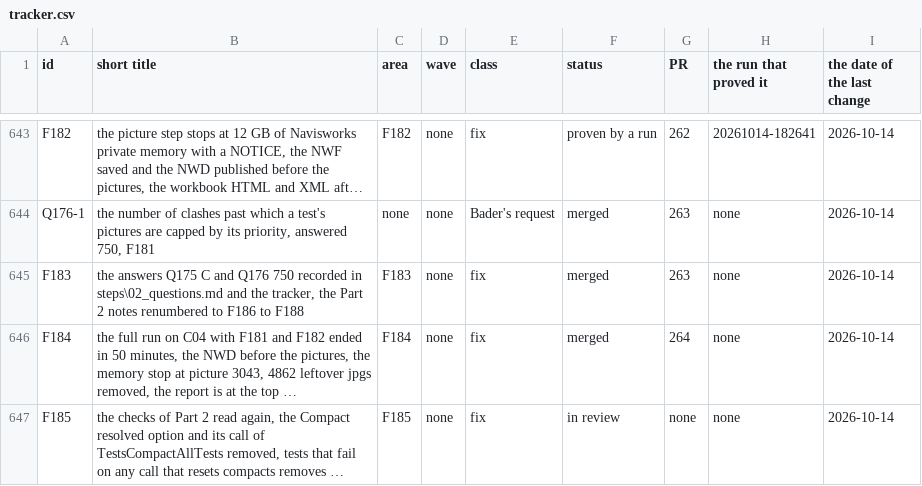
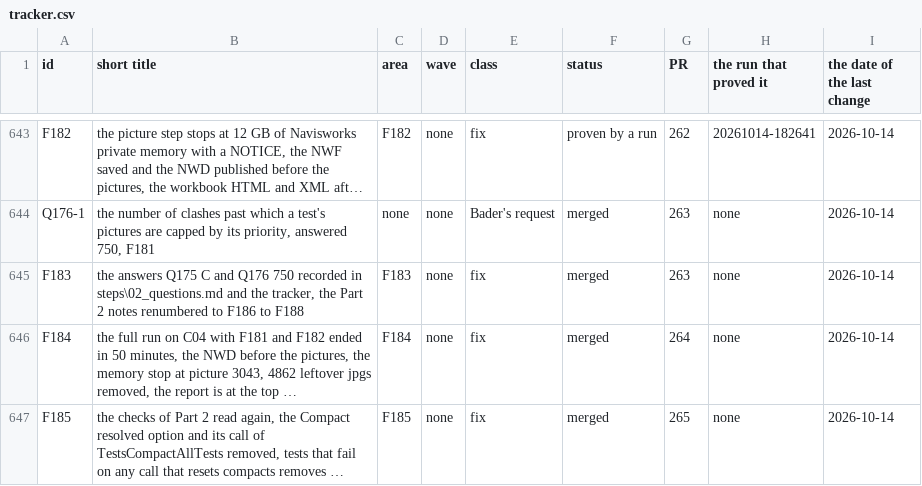
Before and after one commit to baderrahal/PAR_NWC-Federator-V2, a CSV file: steps/tracker.csv, drawn as a sheet; only a part is shown, gaps mark what is left out; long unchanged cells end in …; the diff names each change by its address in the sheet, - before the commit and + after, or states it on an @@ line.

Commit message:
F185: tracker row merged 265

```diff
--- a/steps/tracker.csv
+++ b/steps/tracker.csv
-F647 (status): in review
+F647 (status): merged
-G647 (PR): none
+G647 (PR): 265
```
Also changed, not shown: 2 other files.
